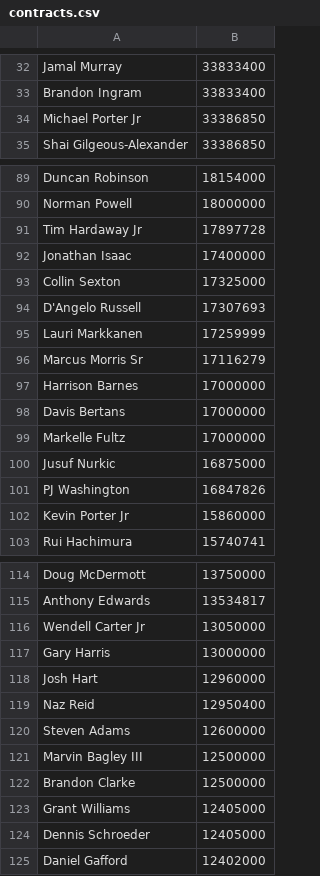
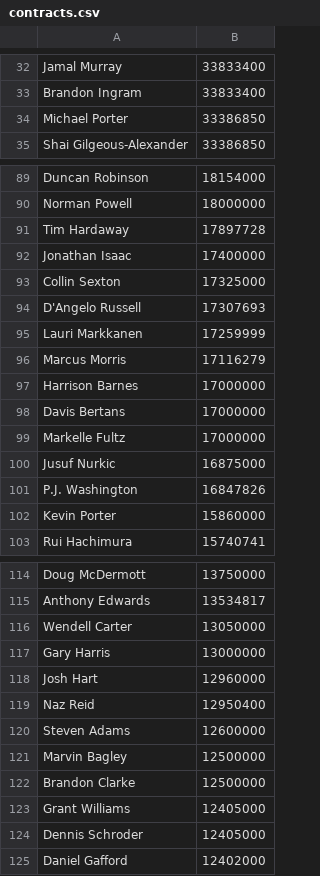
Before and after one commit to ds7cw/django_nbadb, a CSV file: datasets/contracts.csv, drawn as a sheet; only a part is shown, gaps mark what is left out; the diff covers the shown part only.

```diff
--- a/datasets/contracts.csv
+++ b/datasets/contracts.csv
@@ -33,3 +33,3 @@ Jamal Murray,33833400
 Brandon Ingram,33833400
-Michael Porter Jr,33386850
+Michael Porter,33386850
 Shai Gilgeous-Alexander,33386850
@@ -90,3 +90,3 @@ Duncan Robinson,18154000
 Norman Powell,18000000
-Tim Hardaway Jr,17897728
+Tim Hardaway,17897728
 Jonathan Isaac,17400000
@@ -95,3 +95,3 @@ D'Angelo Russell,17307693
 Lauri Markkanen,17259999
-Marcus Morris Sr,17116279
+Marcus Morris,17116279
 Harrison Barnes,17000000
@@ -100,4 +100,4 @@ Markelle Fultz,17000000
 Jusuf Nurkic,16875000
-PJ Washington,16847826
-Kevin Porter Jr,15860000
+P.J. Washington,16847826
+Kevin Porter,15860000
 Rui Hachimura,15740741
@@ -115,3 +115,3 @@ Doug McDermott,13750000
 Anthony Edwards,13534817
-Wendell Carter Jr,13050000
+Wendell Carter,13050000
 Gary Harris,13000000
@@ -120,6 +120,6 @@ Naz Reid,12950400
 Steven Adams,12600000
-Marvin Bagley III,12500000
+Marvin Bagley,12500000
 Brandon Clarke,12500000
 Grant Williams,12405000
-Dennis Schroeder,12405000
+Dennis Schroder,12405000
 Daniel Gafford,12402000
```
Also changed, not shown: 17 added rows and 35 edited cells elsewhere in this file, datasets/stats.csv, 3 other files.
